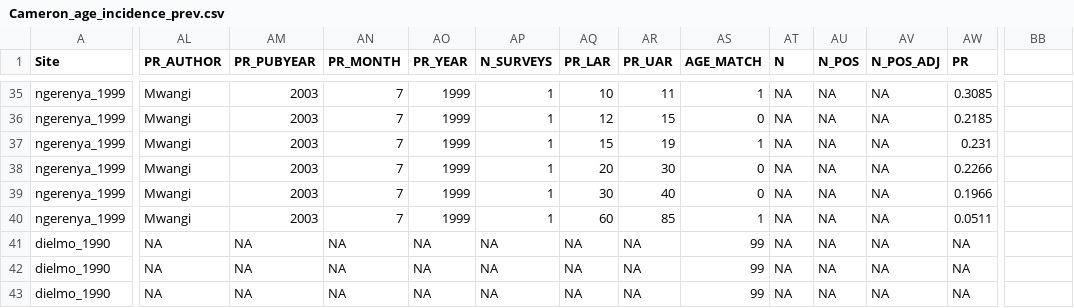
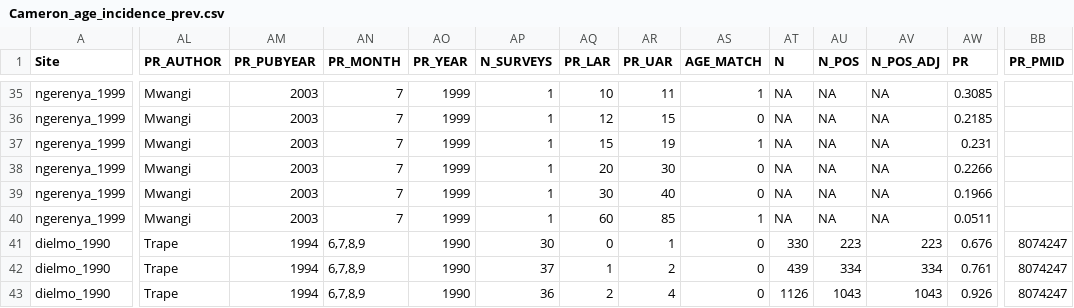
Before and after one commit to InstituteforDiseaseModeling/malaria-model_validation, a CSV file: reference_datasets/Cameron_age_incidence_prev.csv, drawn as a sheet; only a part is shown, gaps mark what is left out; the diff covers the shown part only; the diff names each change by its address in the sheet, - before the commit and + after, or states it on an @@ line.

```diff
--- a/reference_datasets/Cameron_age_incidence_prev.csv
+++ b/reference_datasets/Cameron_age_incidence_prev.csv
-BB1: (empty)
+BB1: PR_PMID
-AL41:AL43 (PR_AUTHOR): NA
+AL41:AL43 (PR_AUTHOR): Trape
-AM41:AM43 (PR_PUBYEAR): NA
+AM41:AM43 (PR_PUBYEAR): 1994
-AN41:AN43 (PR_MONTH): NA
+AN41:AN43 (PR_MONTH): 6,7,8,9
-AO41:AO43 (PR_YEAR): NA
+AO41:AO43 (PR_YEAR): 1990
-AP41 (N_SURVEYS): NA
+AP41 (N_SURVEYS): 30
-AQ41 (PR_LAR): NA
+AQ41 (PR_LAR): 0
-AR41 (PR_UAR): NA
+AR41 (PR_UAR): 1
-AS41:AS43 (AGE_MATCH): 99
+AS41:AS43 (AGE_MATCH): 0
-AT41 (N): NA
+AT41 (N): 330
-AU41 (N_POS): NA
+AU41 (N_POS): 223
-AV41 (N_POS_ADJ): NA
+AV41 (N_POS_ADJ): 223
-AW41 (PR): NA
+AW41 (PR): 0.676
-BB41:BB43 (PR_PMID): (empty)
+BB41:BB43 (PR_PMID): 8074247
-AP42 (N_SURVEYS): NA
+AP42 (N_SURVEYS): 37
-AQ42 (PR_LAR): NA
+AQ42 (PR_LAR): 1
-AR42 (PR_UAR): NA
+AR42 (PR_UAR): 2
-AT42 (N): NA
+AT42 (N): 439
-AU42 (N_POS): NA
+AU42 (N_POS): 334
-AV42 (N_POS_ADJ): NA
+AV42 (N_POS_ADJ): 334
-AW42 (PR): NA
+AW42 (PR): 0.761
-AP43 (N_SURVEYS): NA
+AP43 (N_SURVEYS): 36
-AQ43 (PR_LAR): NA
+AQ43 (PR_LAR): 2
-AR43 (PR_UAR): NA
+AR43 (PR_UAR): 4
-AT43 (N): NA
+AT43 (N): 1126
-AU43 (N_POS): NA
+AU43 (N_POS): 1043
-AV43 (N_POS_ADJ): NA
+AV43 (N_POS_ADJ): 1043
-AW43 (PR): NA
+AW43 (PR): 0.926
```
Also changed, not shown: 114 edited cells elsewhere in this file, simulation_inputs/simulation_coordinator.csv, 10 other files.
